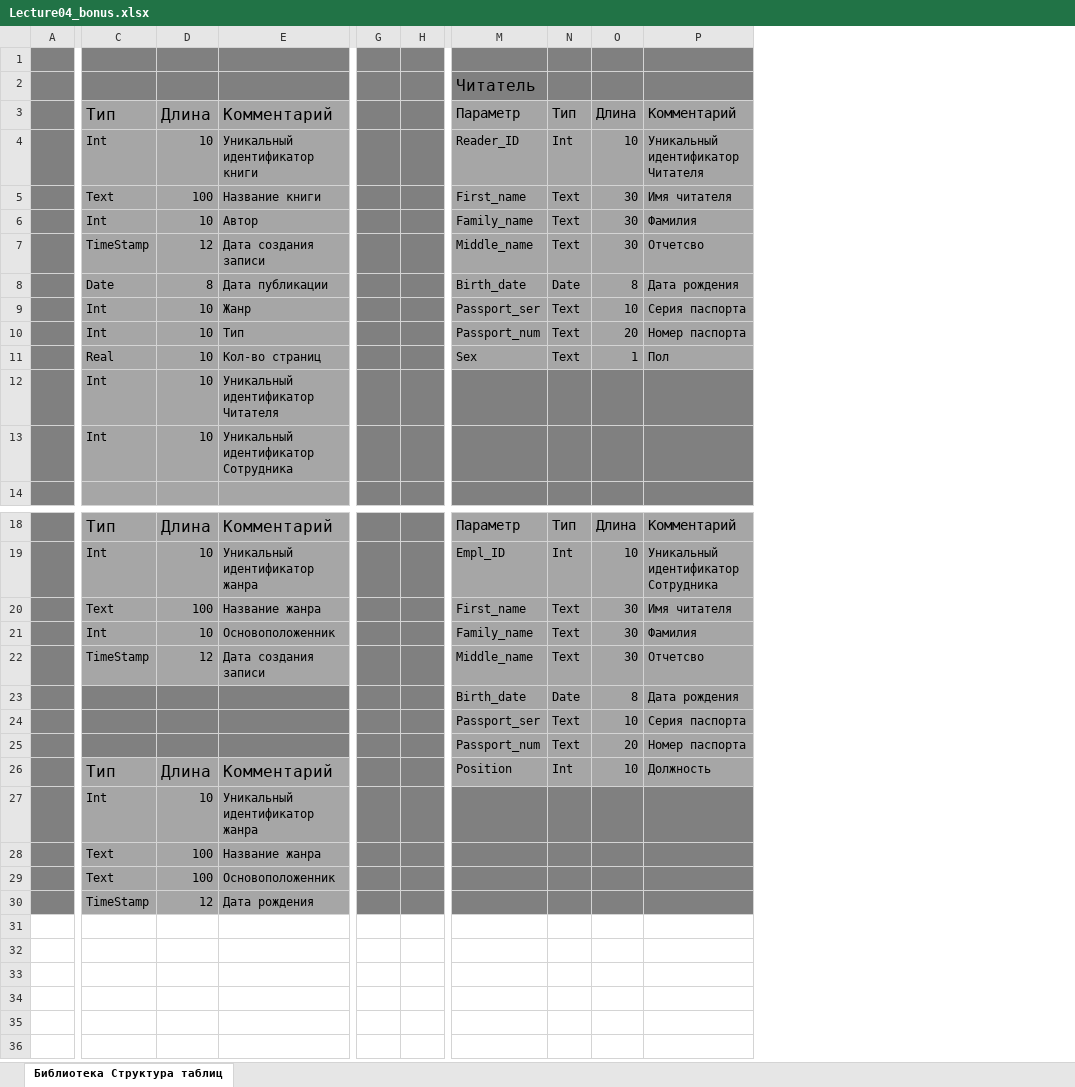
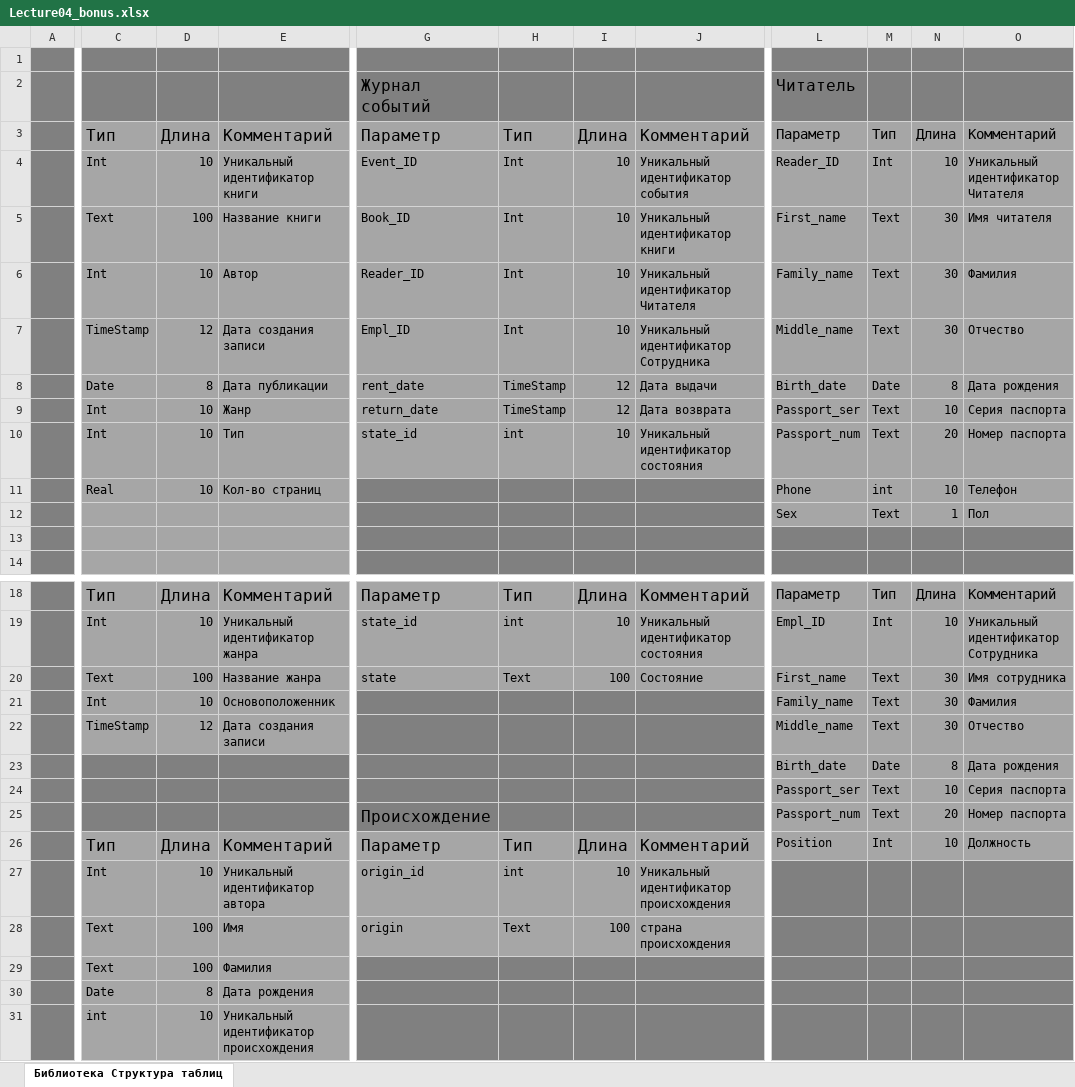
Before and after one commit to OksanaLebedeva/Databases, an Excel workbook: Lecture04_bonus.xlsx, sheet Библиотека Структура таблиц, drawn as a sheet; only a part is shown, gaps mark what is left out; values as stored, in another font and other column widths than the file's, no borders; charts and pictures not drawn; removed rows and columns are numbered as before the commit, all else as after; rows hold the shown columns only; the diff covers the shown part only; the diff names each change by its address in the sheet, - before the commit and + after, or states it on an @@ line.

Commit message:
updated bonus task solution

```diff
--- a/Lecture04_bonus.xlsx (sheet Библиотека Структура таблиц)
+++ b/Lecture04_bonus.xlsx (sheet Библиотека Структура таблиц)
-column G, empty
-column H, empty
+column G, rows 2-10: Журнал событий | Параметр | Event_ID | Book_ID | Reader_ID | Empl_ID | rent_date | return_date | state_id; rows 18-28: Параметр | state_id | state |  |  |  |  | Происхождение | Параметр | origin_id | origin
+column H, rows 3-10: Тип | Int | Int | Int | Int | TimeStamp | TimeStamp | int; rows 18-28: Тип | int | Text |  |  |  |  |  | Тип | int | Text
+column I, rows 3-10: Длина | 10 | 10 | 10 | 10 | 12 | 12 | 10; rows 18-28: Длина | 10 | 100 |  |  |  |  |  | Длина | 10 | 100
+column J, rows 3-10: Комментарий | Уникальный идентификатор события | Уникальный идентификатор книги | Уникальный идентификатор Читателя | Уникальный идентификатор Сотрудника | Дата выдачи | Дата возврата | Уникальный идентификатор состояния; rows 18-28: Комментарий | Уникальный идентификатор состояния | Состояние |  |  |  |  |  | Комментарий | Уникальный идентификатор происхождения | страна происхождения
-O7: Отчетсво
+O7: Отчество
-L11: Sex
+L11: Phone
-M11: Text
+M11: int
-N11: 1
+N11: 10
-O11: Пол
+O11: Телефон
-row 12:  | Int | 10 | Уникальный идентификатор Читателя
+row 12:  |  |  |  |  |  |  |  | Sex | Text | 1 | Пол
-row 13:  | Int | 10 | Уникальный идентификатор Сотрудника
+row 13: (empty)
-O20: Имя читателя
+O20: Имя сотрудника
-O22: Отчетсво
+O22: Отчество
-E27: Уникальный идентификатор жанра
+E27: Уникальный идентификатор автора
-E28: Название жанра
+E28: Имя
-E29: Основоположенник
+E29: Фамилия
-C30: TimeStamp
+C30: Date
-D30: 12
+D30: 8
+row 31:  | int | 10 | Уникальный идентификатор происхождения
```
Also changed, not shown: 3 removed columns elsewhere in this sheet, charts or pictures.
